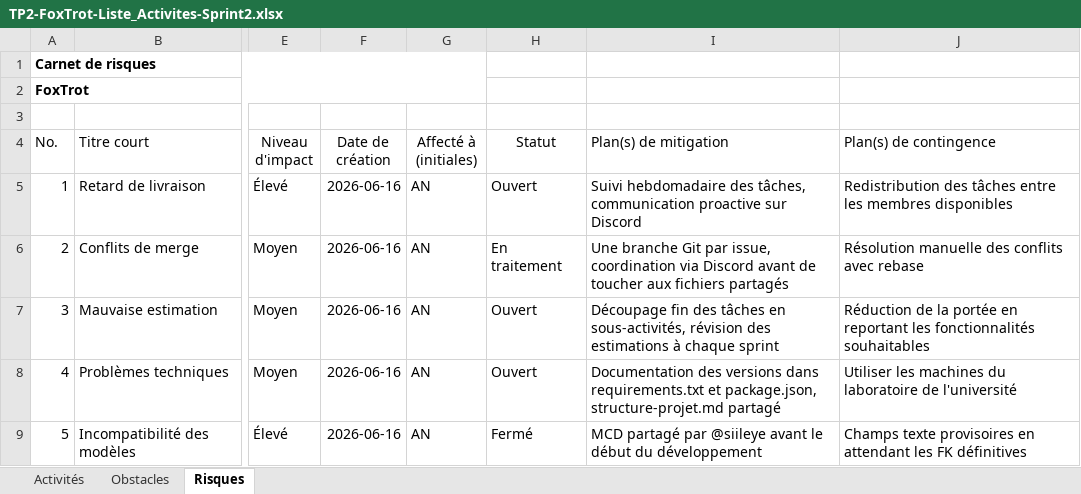
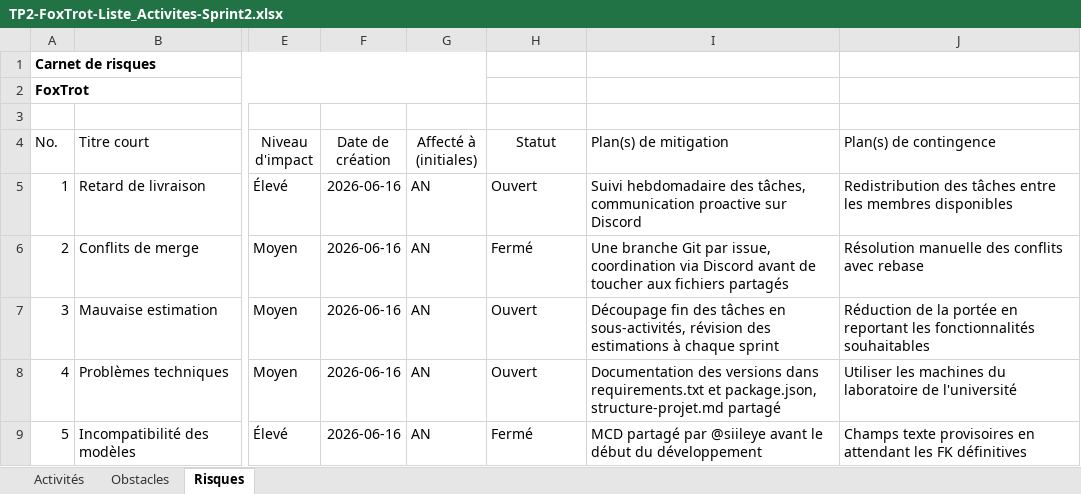
Before and after one commit to Mouhamrg/Fix-Car, an Excel workbook: docs/TP2-FoxTrot-Liste_Activites-Sprint2.xlsx, sheet Risques, drawn as a sheet; only a part is shown, gaps mark what is left out; values as stored, in another font and other column widths than the file's, no borders; table styles not drawn; the diff names each change by its address in the sheet, - before the commit and + after, or states it on an @@ line.

Commit message:
MAJ carnet risques et obstacles Sprint 2

```diff
--- a/docs/TP2-FoxTrot-Liste_Activites-Sprint2.xlsx (sheet Risques)
+++ b/docs/TP2-FoxTrot-Liste_Activites-Sprint2.xlsx (sheet Risques)
-H6 (Statut): En traitement
+H6 (Statut): Fermé
```
Also changed, not shown: sheet Obstacles.
